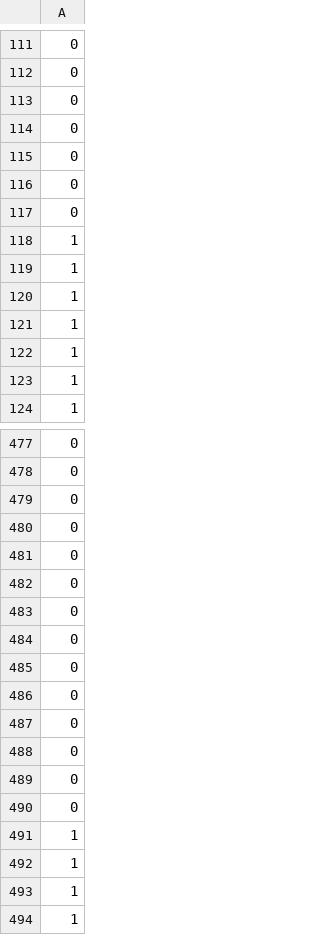
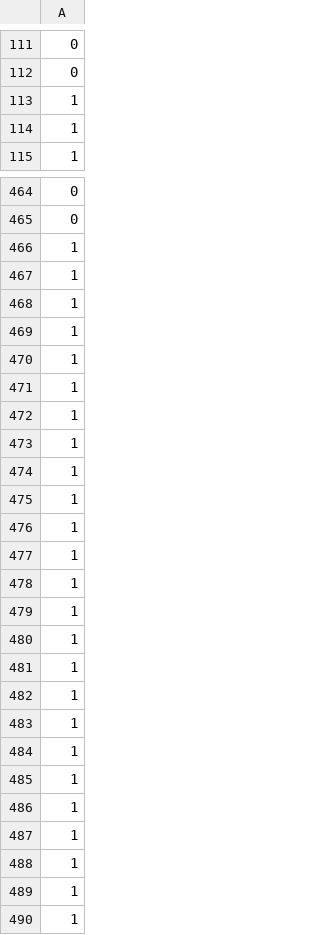
Before and after one commit to rishabhpahuja/Credit-Score-, a CSV file: Datasets/uci-japan-labels-cleaned.csv, drawn as a sheet; only a part is shown, gaps mark what is left out; the shorter side is filled out with more unchanged rows; the diff covers the shown part only; the diff names each change by its address in the sheet, - before the commit and + after, or states it on an @@ line.

Commit message:
Tuned dbscan and correct data files

```diff
--- a/Datasets/uci-japan-labels-cleaned.csv
+++ b/Datasets/uci-japan-labels-cleaned.csv
-row 113: 0
-row 114: 0
-row 115: 0
-row 116: 0
-row 117: 0
-row 118: 1
-row 119: 1
-row 120: 1
-row 121: 1
-row 479: 0
-row 480: 0
-row 481: 0
-row 482: 0
-row 483: 0
-row 484: 0
-row 485: 0
-row 486: 0
-row 487: 0
-row 488: 0
-row 489: 0
-row 490: 0
```
Also changed, not shown: 16 removed rows elsewhere in this file, 2 other files.
